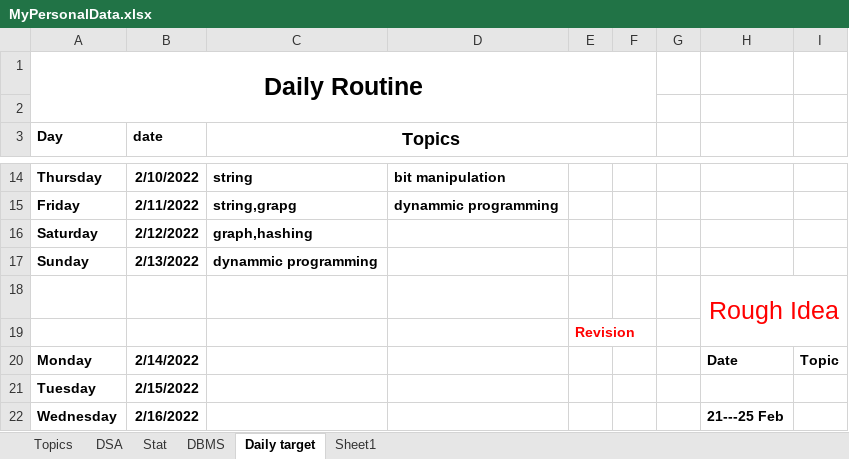
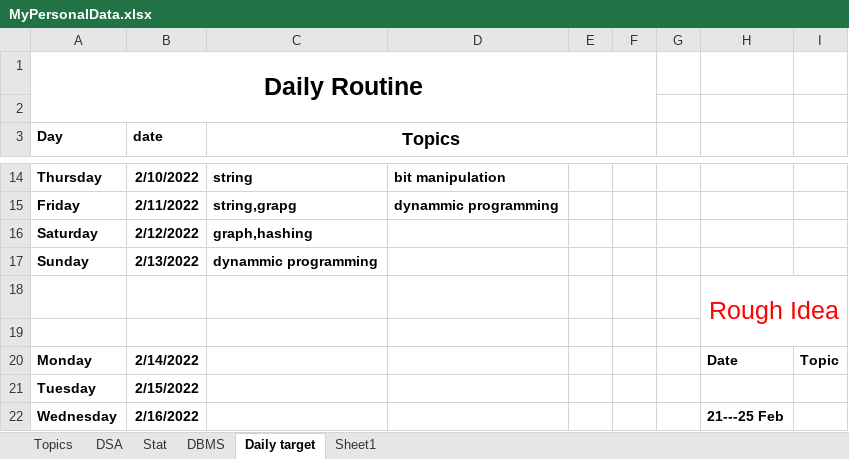
Before and after one commit to FazlullahBokhari/python-Labraries, an Excel workbook: MyPersonalData.xlsx, sheet Daily target, drawn as a sheet; only a part is shown, gaps mark what is left out; values as stored, in another font and other column widths than the file's, no borders; the diff names each change by its address in the sheet, - before the commit and + after, or states it on an @@ line.

```diff
--- a/MyPersonalData.xlsx (sheet Daily target)
+++ b/MyPersonalData.xlsx (sheet Daily target)
-E19: Revision
+E19: (empty)
```
Also changed, not shown: sheet Topics, 2 other files.
